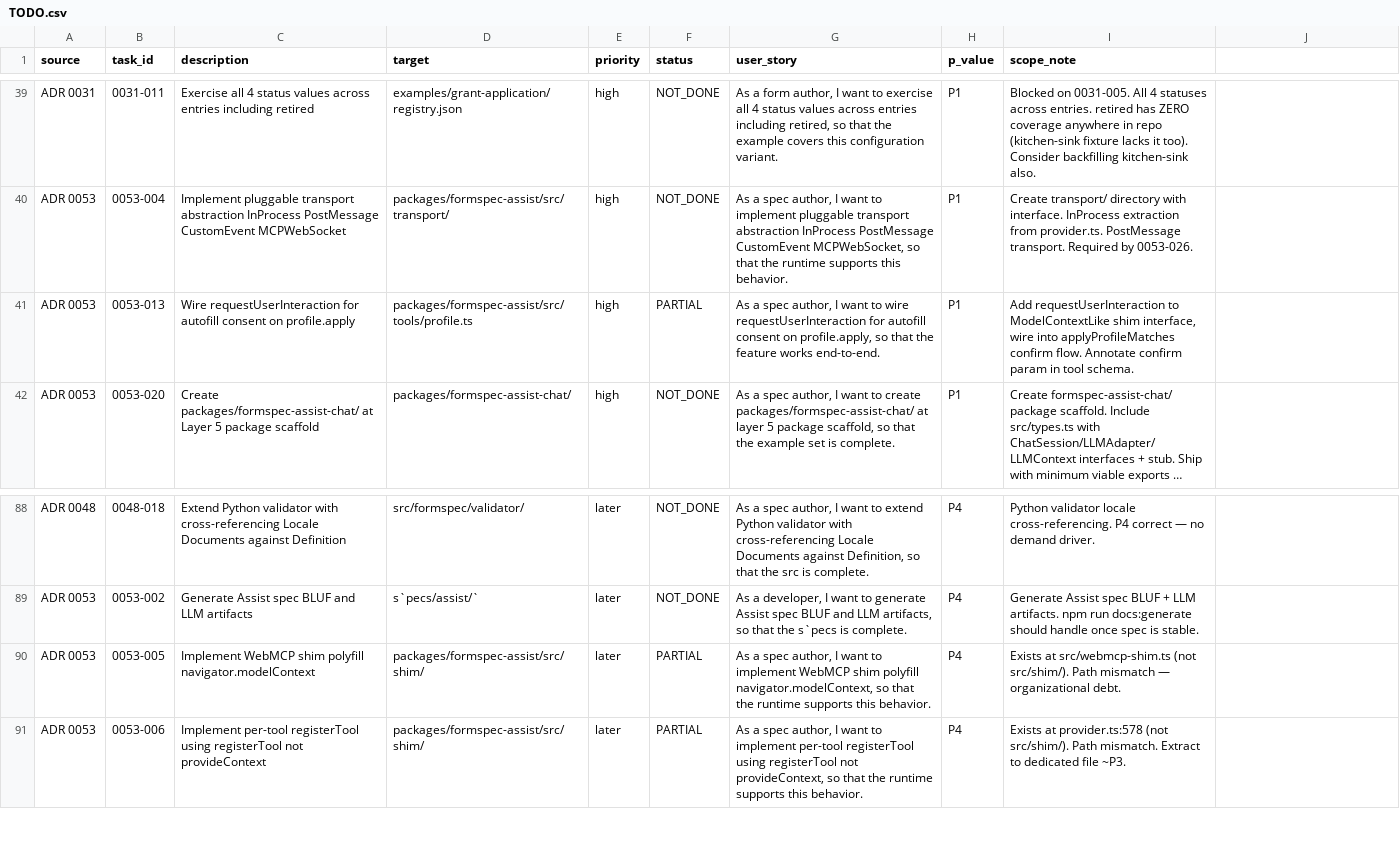
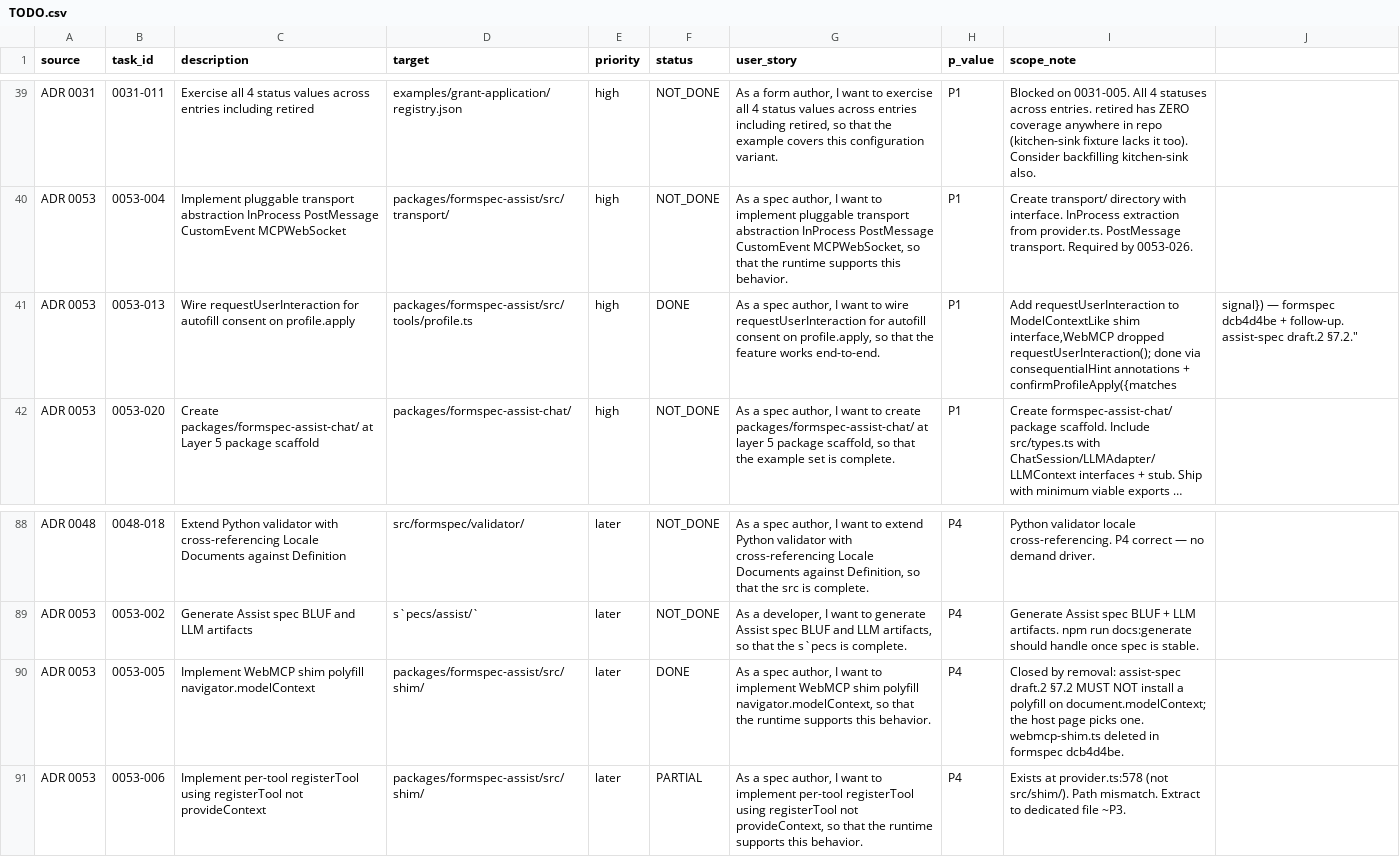
Before and after one commit to Formspec-Labs/formspec, a CSV file: thoughts/TODO.csv, drawn as a sheet; only a part is shown, gaps mark what is left out; long unchanged cells end in …; the diff names each change by its address in the sheet, - before the commit and + after, or states it on an @@ line.

```diff
--- a/thoughts/TODO.csv
+++ b/thoughts/TODO.csv
-F41 (status): PARTIAL
+F41 (status): DONE
-I41 (scope_note): …ModelContextLike shim interface, wire into applyProfileMatches confirm flow. Annotate confirm param in tool schema.
+I41 (scope_note): …ModelContextLike shim interface,WebMCP dropped requestUserInteraction(); done via consequentialHint annotations + confirmProfileApply({matches
-J41: (empty)
+J41: signal}) — formspec dcb4d4be + follow-up. assist-spec draft.2 §7.2."
-F90 (status): PARTIAL
+F90 (status): DONE
-I90 (scope_note): Exists at src/webmcp-shim.ts (not src/shim/). Path mismatch — organizational debt.
+I90 (scope_note): Closed by removal: assist-spec draft.2 §7.2 MUST NOT install a polyfill on document.modelContext; the host page picks one. webmcp-shim.ts deleted in formspec dcb4d4be.
```
Also changed, not shown: 10 other files.
